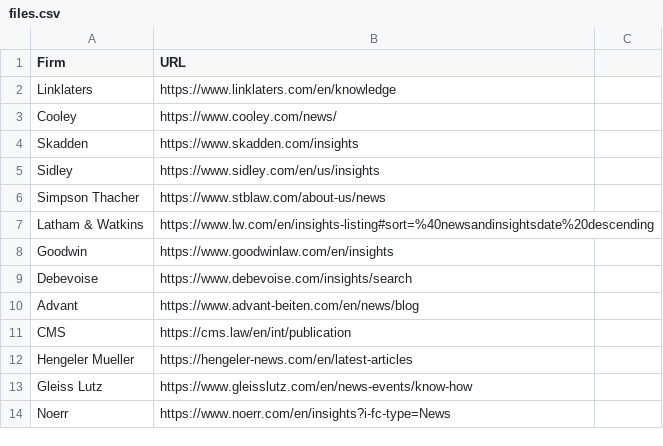
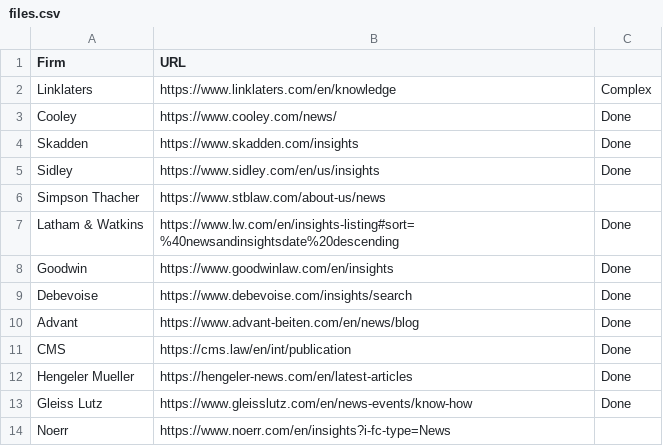
Before and after one commit to anubhav-sachan1/rag_legal_articles, a CSV file: files.csv, drawn as a sheet.

```diff
--- a/files.csv
+++ b/files.csv
@@ -1,14 +1,14 @@
 Firm,URL
-Linklaters,https://www.linklaters.com/en/knowledge
-Cooley,https://www.cooley.com/news/
-Skadden,https://www.skadden.com/insights
-Sidley,https://www.sidley.com/en/us/insights
+Linklaters,https://www.linklaters.com/en/knowledge, Complex
+Cooley,https://www.cooley.com/news/, Done
+Skadden,https://www.skadden.com/insights, Done
+Sidley,https://www.sidley.com/en/us/insights, Done
 Simpson Thacher,https://www.stblaw.com/about-us/news
-Latham & Watkins,https://www.lw.com/en/insights-listing#sort=%40newsandinsightsdate%20descending
-Goodwin,https://www.goodwinlaw.com/en/insights
-Debevoise,https://www.debevoise.com/insights/search
-Advant,https://www.advant-beiten.com/en/news/blog
-CMS,https://cms.law/en/int/publication
-Hengeler Mueller,https://hengeler-news.com/en/latest-articles
-Gleiss Lutz,https://www.gleisslutz.com/en/news-events/know-how
+Latham & Watkins,https://www.lw.com/en/insights-listing#sort=%40newsandinsightsdate%20descending, Done
+Goodwin,https://www.goodwinlaw.com/en/insights, Done
+Debevoise,https://www.debevoise.com/insights/search, Done
+Advant,https://www.advant-beiten.com/en/news/blog, Done
+CMS,https://cms.law/en/int/publication, Done
+Hengeler Mueller,https://hengeler-news.com/en/latest-articles, Done
+Gleiss Lutz,https://www.gleisslutz.com/en/news-events/know-how, Done
 Noerr,https://www.noerr.com/en/insights?i-fc-type=News
```
Also changed, not shown: 3 other files.
